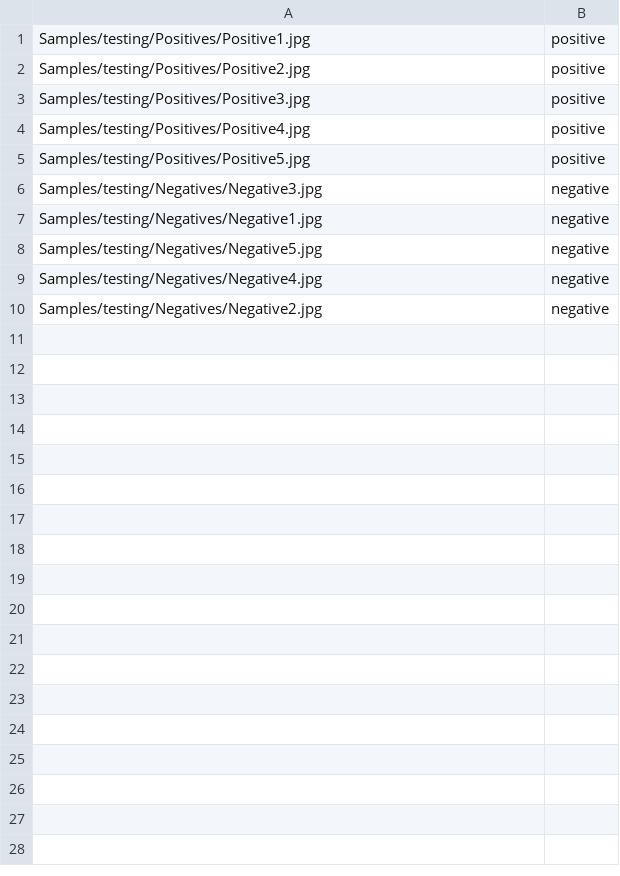
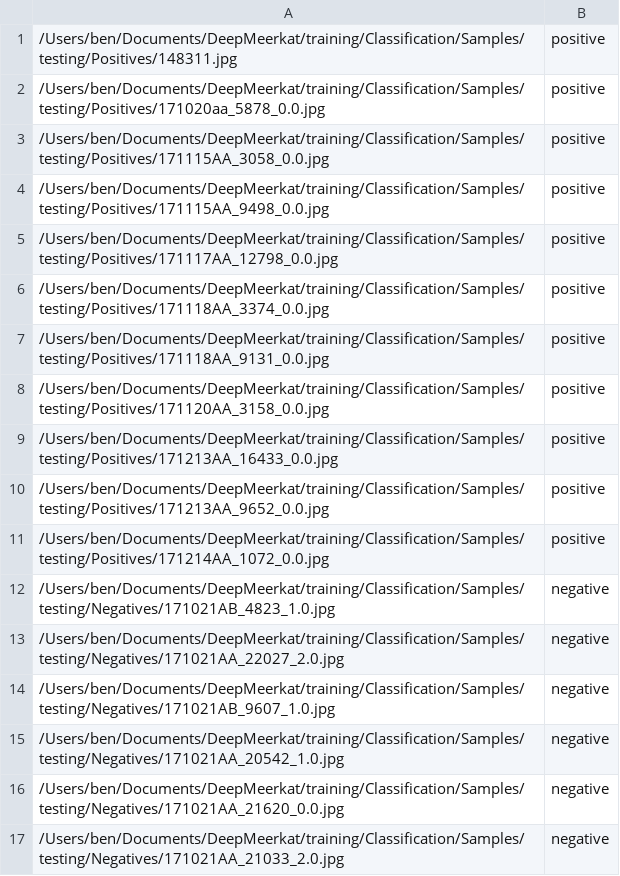
Before and after one commit to Maroju100/DeepMeerkat, a CSV file: training/Classification/Samples/Testing/testingdata.csv, drawn as a sheet.

Commit message:
local training example

```diff
--- a/training/Classification/Samples/Testing/testingdata.csv
+++ b/training/Classification/Samples/Testing/testingdata.csv
@@ -1,10 +1,17 @@
-Samples/testing/Positives/Positive1.jpg,positive
-Samples/testing/Positives/Positive2.jpg,positive
-Samples/testing/Positives/Positive3.jpg,positive
-Samples/testing/Positives/Positive4.jpg,positive
-Samples/testing/Positives/Positive5.jpg,positive
-Samples/testing/Negatives/Negative3.jpg,negative
-Samples/testing/Negatives/Negative1.jpg,negative
-Samples/testing/Negatives/Negative5.jpg,negative
-Samples/testing/Negatives/Negative4.jpg,negative
-Samples/testing/Negatives/Negative2.jpg,negative
+/Users/ben/Documents/DeepMeerkat/training/Classification/Samples/testing/Positives/148311.jpg,positive
+/Users/ben/Documents/DeepMeerkat/training/Classification/Samples/testing/Positives/171020aa_5878_0.0.jpg,positive
+/Users/ben/Documents/DeepMeerkat/training/Classification/Samples/testing/Positives/171115AA_3058_0.0.jpg,positive
+/Users/ben/Documents/DeepMeerkat/training/Classification/Samples/testing/Positives/171115AA_9498_0.0.jpg,positive
+/Users/ben/Documents/DeepMeerkat/training/Classification/Samples/testing/Positives/171117AA_12798_0.0.jpg,positive
+/Users/ben/Documents/DeepMeerkat/training/Classification/Samples/testing/Positives/171118AA_3374_0.0.jpg,positive
+/Users/ben/Documents/DeepMeerkat/training/Classification/Samples/testing/Positives/171118AA_9131_0.0.jpg,positive
+/Users/ben/Documents/DeepMeerkat/training/Classification/Samples/testing/Positives/171120AA_3158_0.0.jpg,positive
+/Users/ben/Documents/DeepMeerkat/training/Classification/Samples/testing/Positives/171213AA_16433_0.0.jpg,positive
+/Users/ben/Documents/DeepMeerkat/training/Classification/Samples/testing/Positives/171213AA_9652_0.0.jpg,positive
+/Users/ben/Documents/DeepMeerkat/training/Classification/Samples/testing/Positives/171214AA_1072_0.0.jpg,positive
+/Users/ben/Documents/DeepMeerkat/training/Classification/Samples/testing/Negatives/171021AB_4823_1.0.jpg,negative
+/Users/ben/Documents/DeepMeerkat/training/Classification/Samples/testing/Negatives/171021AA_22027_2.0.jpg,negative
+/Users/ben/Documents/DeepMeerkat/training/Classification/Samples/testing/Negatives/171021AB_9607_1.0.jpg,negative
+/Users/ben/Documents/DeepMeerkat/training/Classification/Samples/testing/Negatives/171021AA_20542_1.0.jpg,negative
+/Users/ben/Documents/DeepMeerkat/training/Classification/Samples/testing/Negatives/171021AA_21620_0.0.jpg,negative
+/Users/ben/Documents/DeepMeerkat/training/Classification/Samples/testing/Negatives/171021AA_21033_2.0.jpg,negative
```
Also changed, not shown: training/Classification/Samples/Training/trainingdata.csv, 40 other files.
